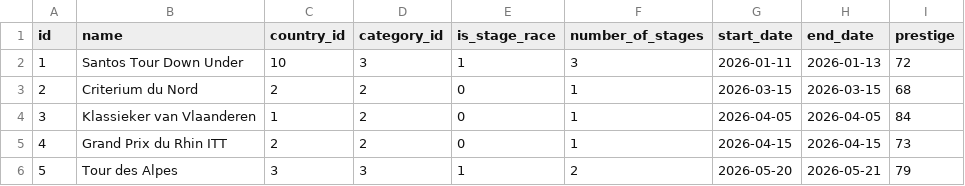
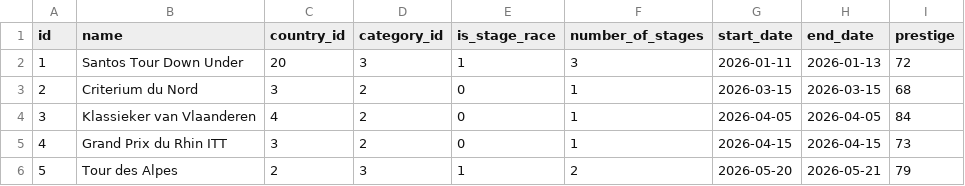
Before and after one commit to michaelkrinningersg-coder/velo, a CSV file: data/csv/races.csv, drawn as a sheet.

```diff
--- a/data/csv/races.csv
+++ b/data/csv/races.csv
@@ -1,6 +1,6 @@
 id,name,country_id,category_id,is_stage_race,number_of_stages,start_date,end_date,prestige
-1,Santos Tour Down Under,10,3,1,3,2026-01-11,2026-01-13,72
-2,Criterium du Nord,2,2,0,1,2026-03-15,2026-03-15,68
-3,Klassieker van Vlaanderen,1,2,0,1,2026-04-05,2026-04-05,84
-4,Grand Prix du Rhin ITT,2,2,0,1,2026-04-15,2026-04-15,73
-5,Tour des Alpes,3,3,1,2,2026-05-20,2026-05-21,79
+1,Santos Tour Down Under,20,3,1,3,2026-01-11,2026-01-13,72
+2,Criterium du Nord,3,2,0,1,2026-03-15,2026-03-15,68
+3,Klassieker van Vlaanderen,4,2,0,1,2026-04-05,2026-04-05,84
+4,Grand Prix du Rhin ITT,3,2,0,1,2026-04-15,2026-04-15,73
+5,Tour des Alpes,2,3,1,2,2026-05-20,2026-05-21,79
```
Also changed, not shown: data/csv/sta_country.csv, data/csv/teams.csv, 20 other files.
